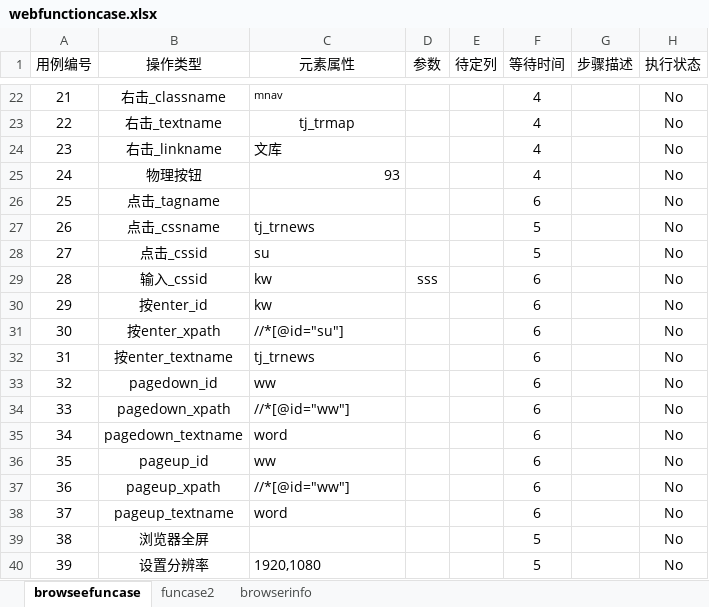
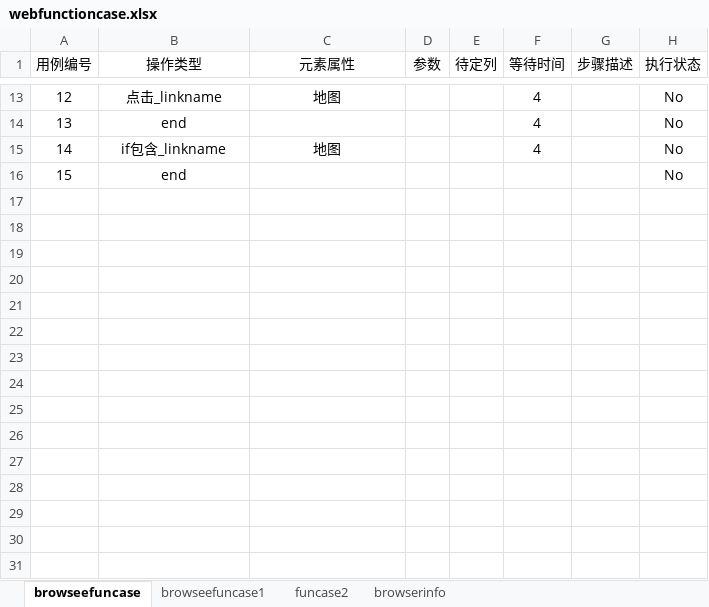
Before and after one commit to hsy5332/Blog, an Excel workbook: ApplicationPerformance/webautomation/webfunctioncase.xlsx, sheet browseefuncase, drawn as a sheet; only a part is shown, gaps mark what is left out; values as stored, in another font and other column widths than the file's, no borders; removed rows and columns are numbered as before the commit, all else as after; the diff covers the shown part only; the diff names each change by its address in the sheet, - before the commit and + after, or states it on an @@ line.

```diff
--- a/ApplicationPerformance/webautomation/webfunctioncase.xlsx (sheet browseefuncase)
+++ b/ApplicationPerformance/webautomation/webfunctioncase.xlsx (sheet browseefuncase)
+sheet tab: browseefuncase1
@@ column A (用例编号) renumbered between rows 4 and 15 @@
-B13 (操作类型): 右击_classname
+B13 (操作类型): 点击_linkname
-C13 (元素属性): mnav
+C13 (元素属性): 地图
-C13 alignment: left
+C13 alignment: center, text size: larger
-B14 (操作类型): 右击_textname
+B14 (操作类型): end
-C14 (元素属性): tj_trmap
+C14 (元素属性): (empty)
-B15 (操作类型): 右击_linkname
+B15 (操作类型): if包含_linkname
-C15 (元素属性): 文库
+C15 (元素属性): 地图
-C15 alignment: left
+C15 alignment: center
-row 25: 24 | 物理按钮 | 93 |  |  | 4 |  | No
-row 26: 25 | 点击_tagname |  |  |  | 6 |  | No
-row 27: 26 | 点击_cssname | tj_trnews |  |  | 5 |  | No
-row 28: 27 | 点击_cssid | su |  |  | 5 |  | No
-row 29: 28 | 输入_cssid | kw | sss |  | 6 |  | No
-row 30: 29 | 按enter_id | kw |  |  | 6 |  | No
-row 31: 30 | 按enter_xpath | //*[@id="su"] |  |  | 6 |  | No
-row 32: 31 | 按enter_textname | tj_trnews |  |  | 6 |  | No
-row 33: 32 | pagedown_id | ww |  |  | 6 |  | No
-row 34: 33 | pagedown_xpath | //*[@id="ww"] |  |  | 6 |  | No
-row 35: 34 | pagedown_textname | word |  |  | 6 |  | No
-row 36: 35 | pageup_id | ww |  |  | 6 |  | No
-row 37: 36 | pageup_xpath | //*[@id="ww"] |  |  | 6 |  | No
-row 38: 37 | pageup_textname | word |  |  | 6 |  | No
-row 39: 38 | 浏览器全屏 |  |  |  | 5 |  | No
-row 40: 39 | 设置分辨率 | 1920,1080 |  |  | 5 |  | No
+row 16: 15 | end |  |  |  |  |  | No
```
Also changed, not shown: 7 added rows, 16 removed rows and 5 edited cells elsewhere in this sheet, ApplicationPerformance/applicationperformance/Testcase.xlsx, 2 other files.
